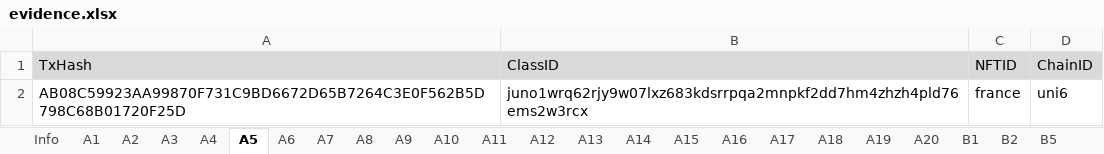
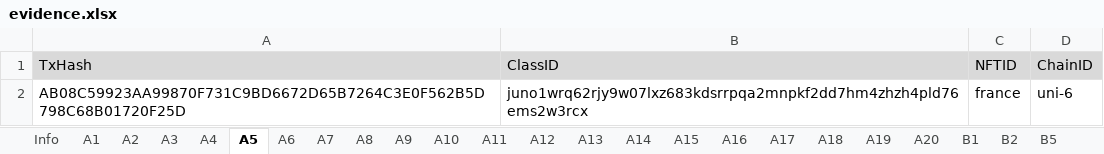
Before and after one commit to game-of-nfts/gon-evidence, an Excel workbook: mahofmahof/evidence.xlsx, sheet A5, drawn as a sheet; values as stored, in another font and other column widths than the file's, no borders; the diff names each change by its address in the sheet, - before the commit and + after, or states it on an @@ line.

```diff
--- a/mahofmahof/evidence.xlsx (sheet A5)
+++ b/mahofmahof/evidence.xlsx (sheet A5)
-D2 (ChainID): uni6
+D2 (ChainID): uni-6
```
Also changed, not shown: sheet A19, sheet A20, sheet A15, sheet A16, sheet A17, sheet A18, 8 more sheets.
